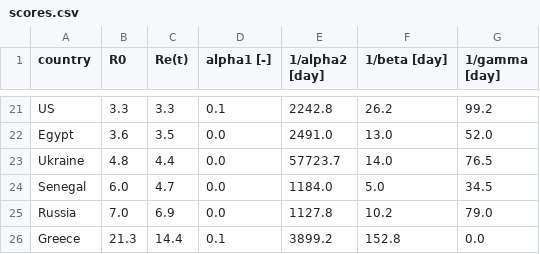
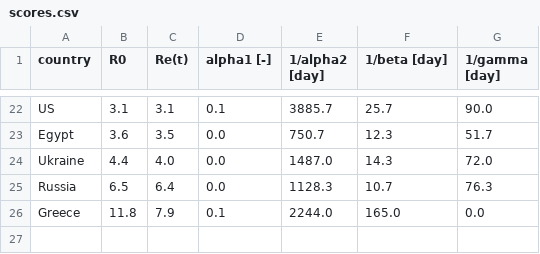
Before and after one commit to ilylabs/ilylabs.github.io, a CSV file: _data/scores.csv, drawn as a sheet; only a part is shown, gaps mark what is left out; removed rows and columns are numbered as before the commit, all else as after; the diff covers the shown part only; the diff names each change by its address in the sheet, - before the commit and + after, or states it on an @@ line.

```diff
--- a/_data/scores.csv
+++ b/_data/scores.csv
-B22 (R0): 3.3
+B22 (R0): 3.1
-C22 (Re(t)): 3.3
+C22 (Re(t)): 3.1
-E22 (1/alpha2 [day]): 2242.8
+E22 (1/alpha2 [day]): 3885.7
-F22 (1/beta [day]): 26.2
+F22 (1/beta [day]): 25.7
-G22 (1/gamma [day]): 99.2
+G22 (1/gamma [day]): 90.0
-E23 (1/alpha2 [day]): 2491.0
+E23 (1/alpha2 [day]): 750.7
-F23 (1/beta [day]): 13.0
+F23 (1/beta [day]): 12.3
-G23 (1/gamma [day]): 52.0
+G23 (1/gamma [day]): 51.7
-B24 (R0): 4.8
+B24 (R0): 4.4
-C24 (Re(t)): 4.4
+C24 (Re(t)): 4.0
-E24 (1/alpha2 [day]): 57723.7
+E24 (1/alpha2 [day]): 1487.0
-F24 (1/beta [day]): 14.0
+F24 (1/beta [day]): 14.3
-G24 (1/gamma [day]): 76.5
+G24 (1/gamma [day]): 72.0
-row 24: Senegal | 6.0 | 4.7 | 0.0 | 1184.0 | 5.0 | 34.5
-B25 (R0): 7.0
+B25 (R0): 6.5
-C25 (Re(t)): 6.9
+C25 (Re(t)): 6.4
-E25 (1/alpha2 [day]): 1127.8
+E25 (1/alpha2 [day]): 1128.3
-F25 (1/beta [day]): 10.2
+F25 (1/beta [day]): 10.7
-G25 (1/gamma [day]): 79.0
+G25 (1/gamma [day]): 76.3
-B26 (R0): 21.3
+B26 (R0): 11.8
-C26 (Re(t)): 14.4
+C26 (Re(t)): 7.9
-E26 (1/alpha2 [day]): 3899.2
+E26 (1/alpha2 [day]): 2244.0
-F26 (1/beta [day]): 152.8
+F26 (1/beta [day]): 165.0
```
Also changed, not shown: 6 added rows, 5 removed rows and 51 edited cells elsewhere in this file, 7 other files.
